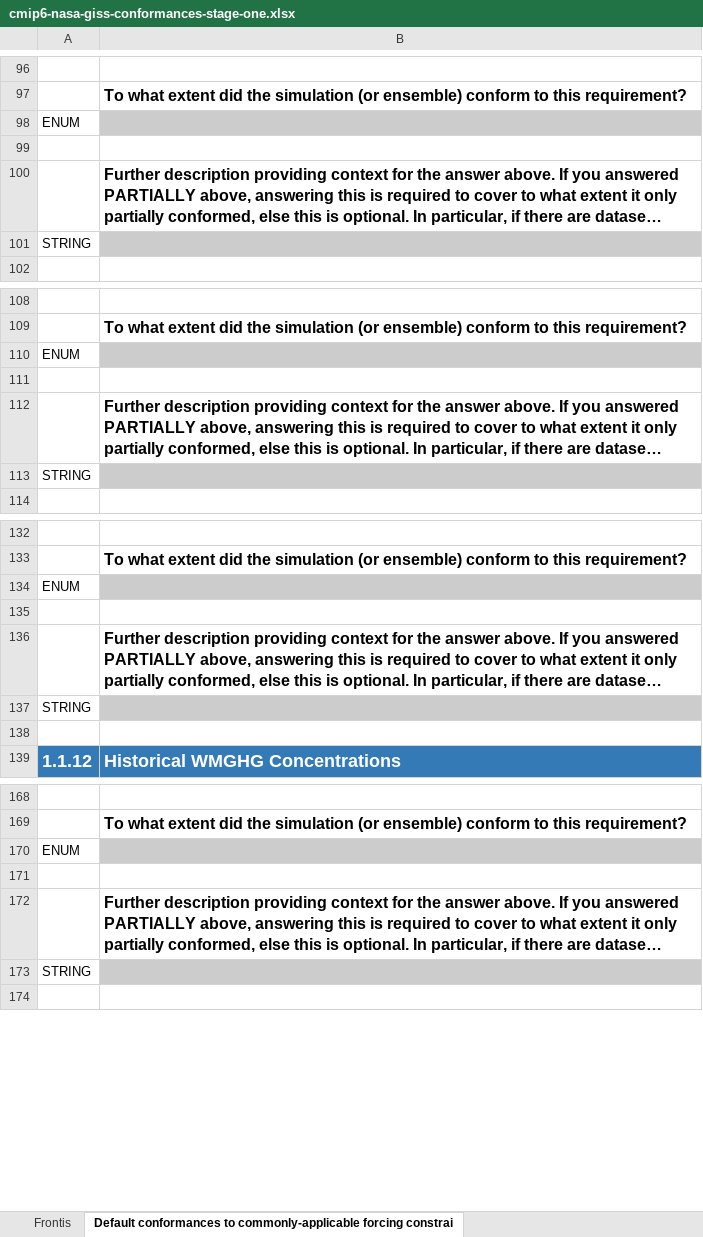
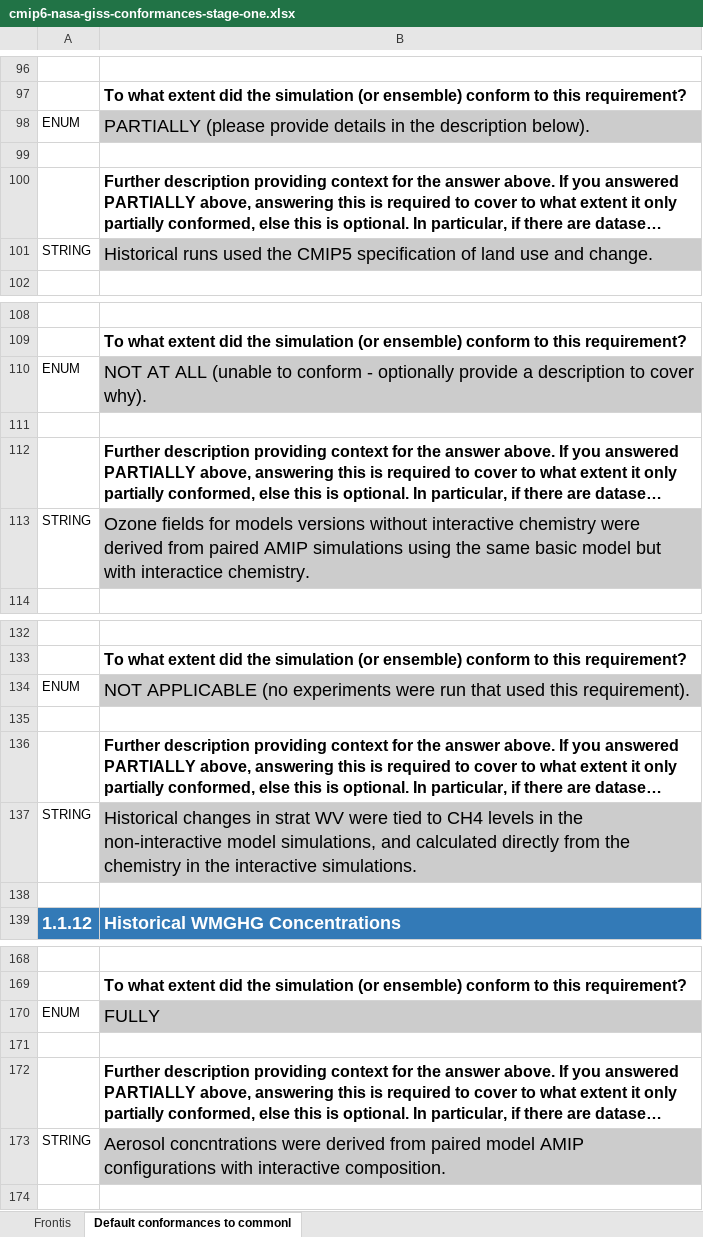
Before and after one commit to ES-DOC-INSTITUTIONAL/nasa-giss, an Excel workbook: cmip6/conformances/cmip6-nasa-giss-conformances-stage-one.xlsx, sheet Default conformances to commonl, drawn as a sheet; only a part is shown, gaps mark what is left out; long unchanged cells end in …; values as stored, in another font and other column widths than the file's, no borders; the diff covers the shown part only; the diff names each change by its address in the sheet, - before the commit and + after, or states it on an @@ line.

Commit message:
Update cmip6-nasa-giss-conformances-stage-one.xlsx

```diff
--- a/cmip6/conformances/cmip6-nasa-giss-conformances-stage-one.xlsx (sheet Default conformances to commonl)
+++ b/cmip6/conformances/cmip6-nasa-giss-conformances-stage-one.xlsx (sheet Default conformances to commonl)
-sheet tab: Default conformances to commonly-applicable forcing constrai
+sheet tab: Default conformances to commonl
-B98: (empty)
+B98: PARTIALLY (please provide details in the description below).
-B101: (empty)
+B101: Historical runs used the CMIP5 specification of land use and change.
-B110: (empty)
+B110: NOT AT ALL (unable to conform - optionally provide a description to cover why).
-B113: (empty)
+B113: Ozone fields for models versions without interactive chemistry were derived from paired AMIP simulations using the same basic model but with interactice chemistry.
-B134: (empty)
+B134: NOT APPLICABLE (no experiments were run that used this requirement).
-B137: (empty)
+B137: Historical changes in strat WV were tied to CH4 levels in the non-interactive model simulations, and calculated directly from the chemistry in the interactive simulations.
-B170: (empty)
+B170: FULLY
-B173: (empty)
+B173: Aerosol concntrations were derived from paired model AMIP configurations with interactive composition.
```
Also changed, not shown: 60 edited cells elsewhere in this sheet.
